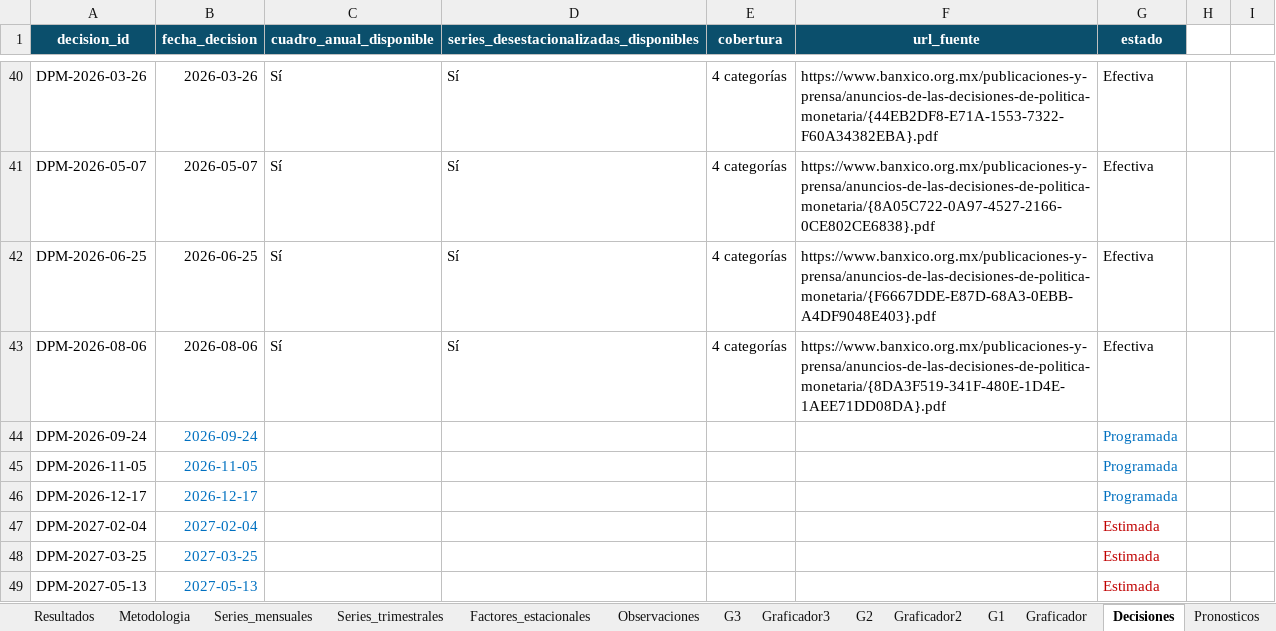
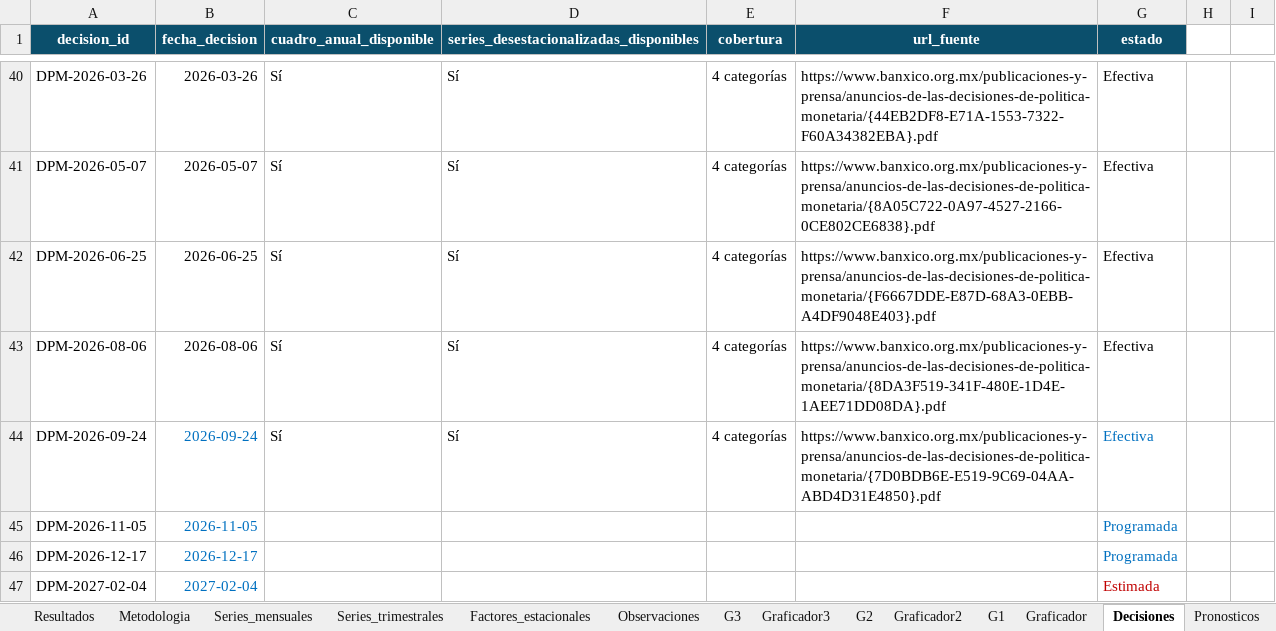
Before and after one commit to r4m53/RAdarMonetario, an Excel workbook: data/master/pronosticos_banxico_historico.xlsm, sheet Decisiones, drawn as a sheet; only a part is shown, gaps mark what is left out; the shorter side is filled out with more unchanged rows; values as stored, in another font and other column widths than the file's, no borders; table styles not drawn; the diff names each change by its address in the sheet, - before the commit and + after, or states it on an @@ line.

```diff
--- a/data/master/pronosticos_banxico_historico.xlsm (sheet Decisiones)
+++ b/data/master/pronosticos_banxico_historico.xlsm (sheet Decisiones)
-C44 (cuadro_anual_disponible): (empty)
+C44 (cuadro_anual_disponible): Sí
-D44: (empty)
+D44: Sí
-E44 (cobertura): (empty)
+E44 (cobertura): 4 categorías
-F44 (url_fuente): (empty)
+F44 (url_fuente): https://www.banxico.org.mx/publicaciones-y-prensa/anuncios-de-las-decisiones-de-politica-monetaria/{7D0BDB6E-E519-9C69-04AA-ABD4D31E4850}.pdf
-G44 (estado): Programada
+G44 (estado): Efectiva
```
Also changed, not shown: sheet Pronosticos, sheet Graficador3, formulas that keep their value, charts or pictures, 2 other files.
